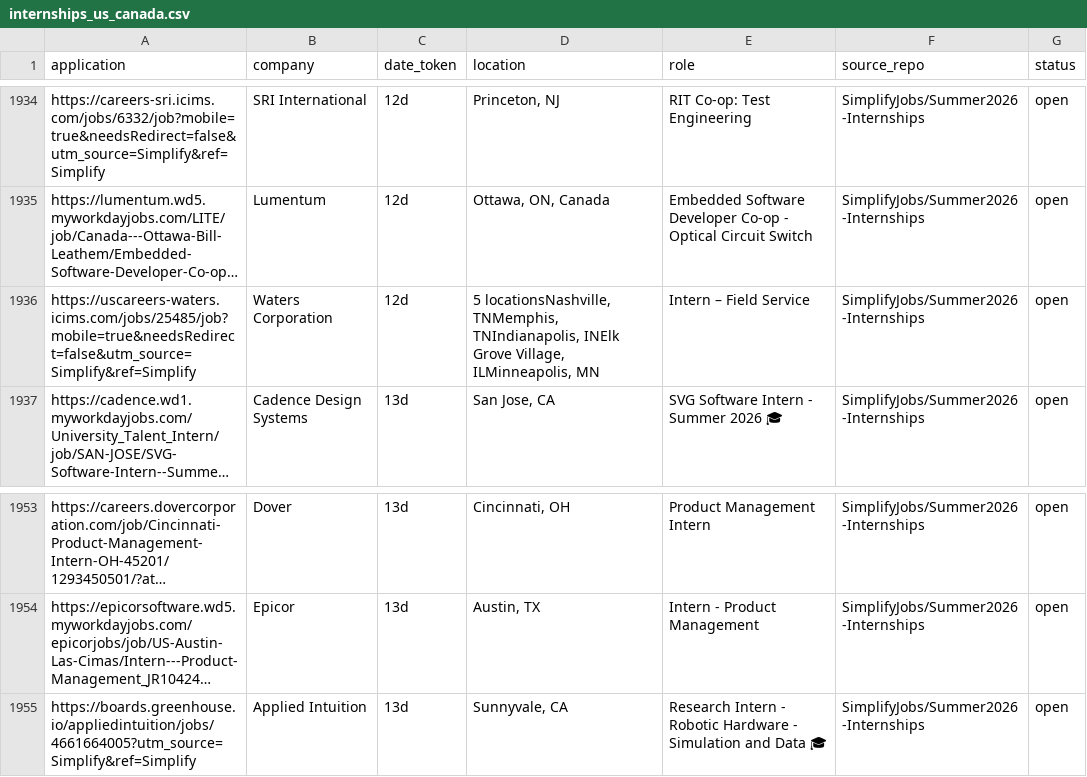
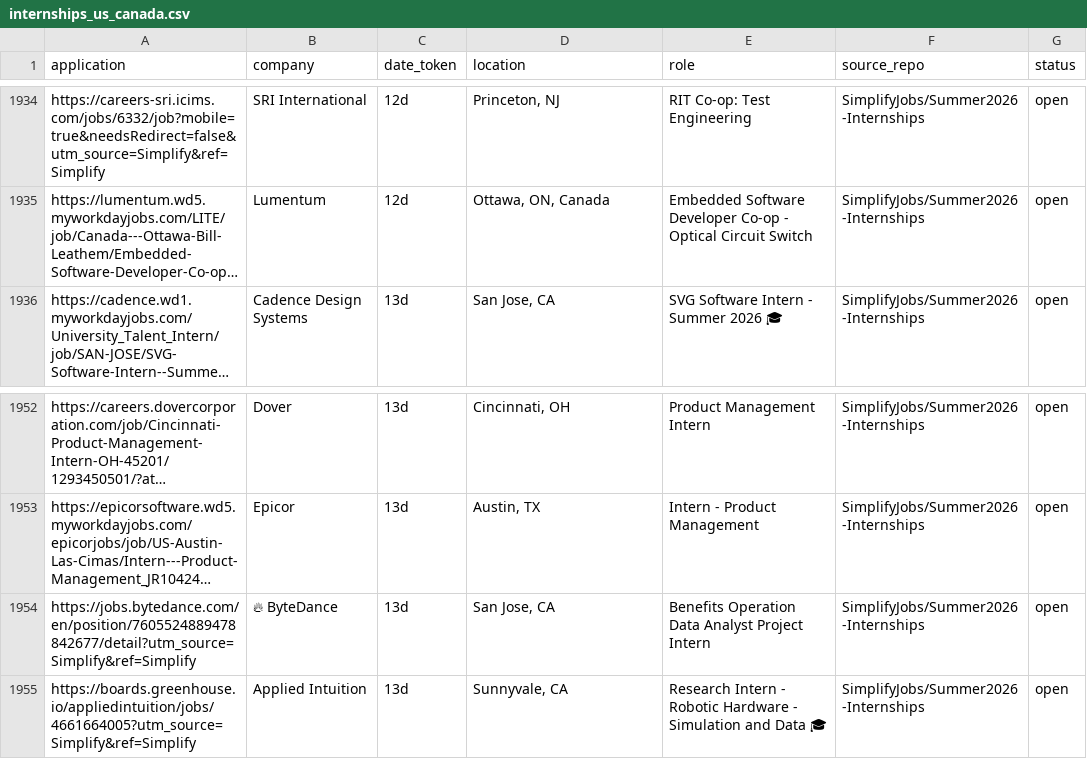
Before and after one commit to vats98754/job-fetcher, a CSV file: internships_us_canada.csv, drawn as a sheet; only a part is shown, gaps mark what is left out; long unchanged cells end in …; removed rows and columns are numbered as before the commit, all else as after; the diff covers the shown part only; the diff names each change by its address in the sheet, - before the commit and + after, or states it on an @@ line.

```diff
--- a/internships_us_canada.csv
+++ b/internships_us_canada.csv
-row 1936: https://uscareers-waters.icims.com/jobs/25485/job?mobile=true&needsRedirect=false&utm_source=Simplify&ref=Simplify | Waters Corporation | 12d | 5 locationsNashville, TNMemphis, TNIndianapolis, INElk Grove Village, ILMinneapolis, MN | Intern – Field Service | SimplifyJobs/Summer2026-Internships | open
+row 1954: https://jobs.bytedance.com/en/position/7605524889478842677/detail?utm_source=Simplify&ref=Simplify | 🔥 ByteDance | 13d | San Jose, CA | Benefits Operation Data Analyst Project Intern | SimplifyJobs/Summer2026-Internships | open
```
Also changed, not shown: 5 added rows and 5 removed rows elsewhere in this file.
